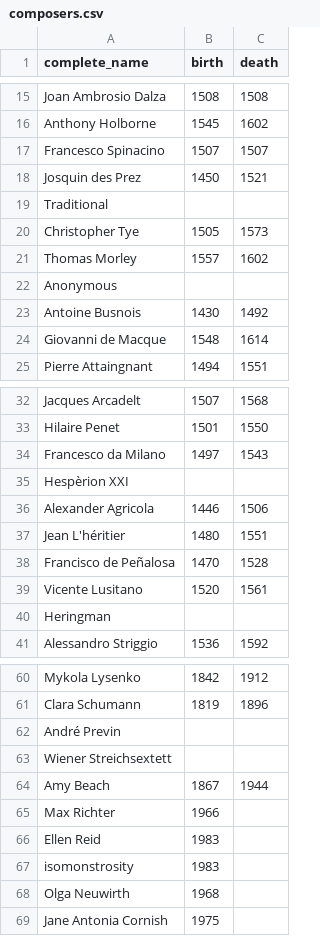
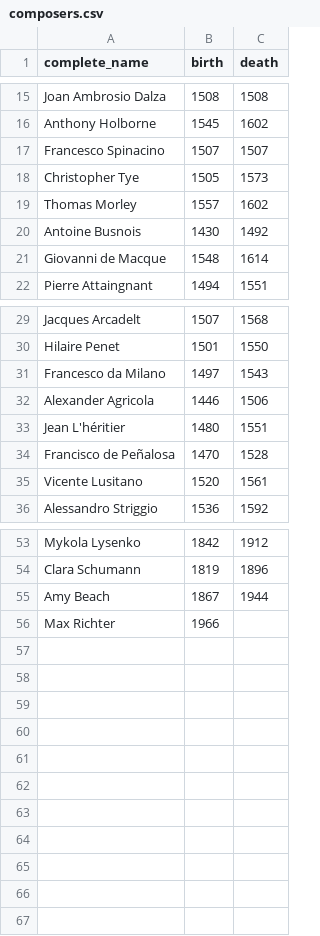
Before and after one commit to jonaspeisker/hitsteR, a CSV file: data/composers.csv, drawn as a sheet; only a part is shown, gaps mark what is left out; the diff covers the shown part only.

```diff
--- a/data/composers.csv
+++ b/data/composers.csv
@@ -17,7 +17,4 @@ Anthony Holborne,1545,1602
 Francesco Spinacino,1507,1507
-Josquin des Prez,1450,1521
-Traditional,,
 Christopher Tye,1505,1573
 Thomas Morley,1557,1602
-Anonymous,,
 Antoine Busnois,1430,1492
@@ -34,3 +31,2 @@ Hilaire Penet,1501,1550
 Francesco da Milano,1497,1543
-Hespèrion XXI,,
 Alexander Agricola,1446,1506
@@ -39,3 +35,2 @@ Francisco de Peñalosa,1470,1528
 Vicente Lusitano,1520,1561
-Heringman,,
 Alessandro Striggio,1536,1592
@@ -61,9 +54,3 @@ Mykola Lysenko,1842,1912
 Clara Schumann,1819,1896
-André Previn,,
-Wiener Streichsextett,,
 Amy Beach,1867,1944
 Max Richter,1966,
-Ellen Reid,1983,
-isomonstrosity,1983,
-Olga Neuwirth,1968,
-Jane Antonia Cornish,1975,
```
Also changed, not shown: 2 removed rows elsewhere in this file, data/composers_not_in_oo.csv, 29 other files.
